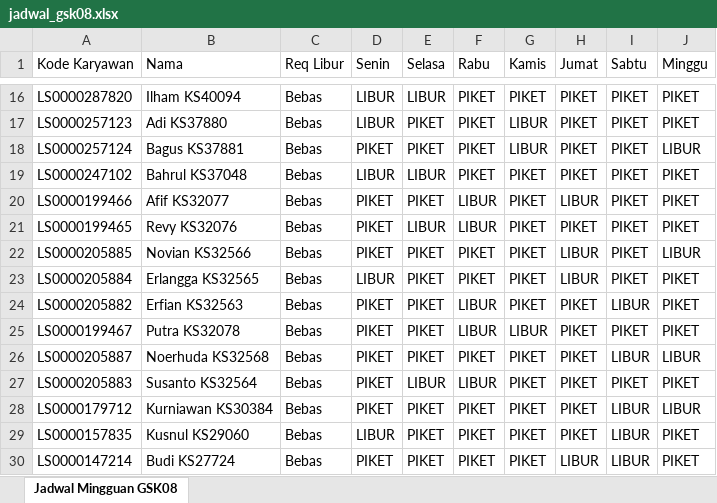
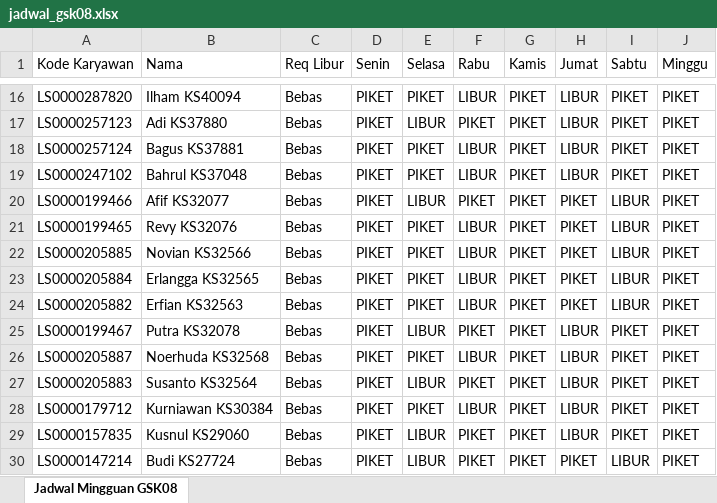
Before and after one commit to RusdiEneri/jt-express-scheduling, an Excel workbook: results/schedules/jadwal_gsk08.xlsx, sheet Jadwal Mingguan GSK08, drawn as a sheet; only a part is shown, gaps mark what is left out; values as stored, in another font and other column widths than the file's, no cell formats; the diff covers the shown part only; the diff names each change by its address in the sheet, - before the commit and + after, or states it on an @@ line.

Commit message:
Implementasi Single Point Crossover & Penerapan Soft Constraint SC3 (Pembatasan Piket Berturut-turut)

```diff
--- a/results/schedules/jadwal_gsk08.xlsx (sheet Jadwal Mingguan GSK08)
+++ b/results/schedules/jadwal_gsk08.xlsx (sheet Jadwal Mingguan GSK08)
-D16:D17 (Senin): LIBUR
+D16:D17 (Senin): PIKET
-E16 (Selasa): LIBUR
+E16 (Selasa): PIKET
-F16 (Rabu): PIKET
+F16 (Rabu): LIBUR
-H16:H19 (Jumat): PIKET
+H16:H19 (Jumat): LIBUR
-E17 (Selasa): PIKET
+E17 (Selasa): LIBUR
-G17:G18 (Kamis): LIBUR
+G17:G18 (Kamis): PIKET
-F18:F19 (Rabu): PIKET
+F18:F19 (Rabu): LIBUR
-J18 (Minggu): LIBUR
+J18 (Minggu): PIKET
-D19 (Senin): LIBUR
+D19 (Senin): PIKET
-E19 (Selasa): LIBUR
+E19 (Selasa): PIKET
-E20 (Selasa): PIKET
+E20 (Selasa): LIBUR
-F20 (Rabu): LIBUR
+F20 (Rabu): PIKET
-H20 (Jumat): LIBUR
+H20 (Jumat): PIKET
-I20:I23 (Sabtu): PIKET
+I20:I23 (Sabtu): LIBUR
-E21 (Selasa): LIBUR
+E21 (Selasa): PIKET
-F22:F23 (Rabu): PIKET
+F22:F23 (Rabu): LIBUR
-H22:H23 (Jumat): LIBUR
+H22:H23 (Jumat): PIKET
-J22 (Minggu): LIBUR
+J22 (Minggu): PIKET
-D23 (Senin): LIBUR
+D23 (Senin): PIKET
-E25 (Selasa): PIKET
+E25 (Selasa): LIBUR
-F25 (Rabu): LIBUR
+F25 (Rabu): PIKET
-G25 (Kamis): LIBUR
+G25 (Kamis): PIKET
-H25:H29 (Jumat): PIKET
+H25:H29 (Jumat): LIBUR
-F26 (Rabu): PIKET
+F26 (Rabu): LIBUR
-I26 (Sabtu): LIBUR
+I26 (Sabtu): PIKET
-J26 (Minggu): LIBUR
+J26 (Minggu): PIKET
-F27 (Rabu): LIBUR
+F27 (Rabu): PIKET
-F28 (Rabu): PIKET
+F28 (Rabu): LIBUR
-I28:I29 (Sabtu): LIBUR
+I28:I29 (Sabtu): PIKET
-J28 (Minggu): LIBUR
+J28 (Minggu): PIKET
-D29 (Senin): LIBUR
+D29 (Senin): PIKET
-E29:E30 (Selasa): PIKET
+E29:E30 (Selasa): LIBUR
-H30 (Jumat): LIBUR
+H30 (Jumat): PIKET
```
Also changed, not shown: 102 edited cells elsewhere in this sheet, cell formats, 1 other file.
